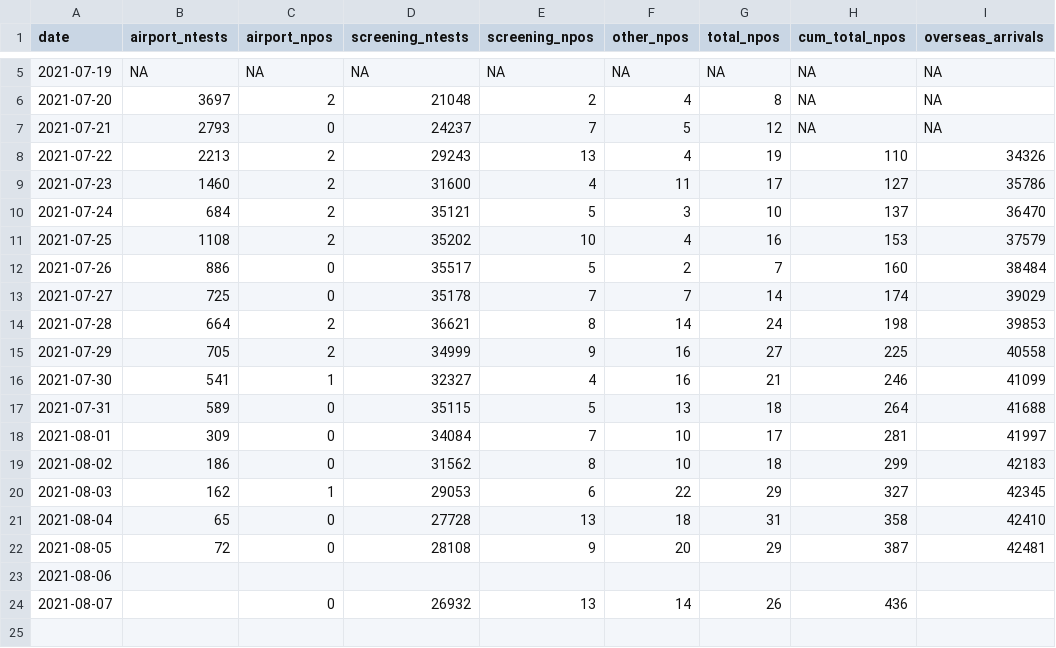
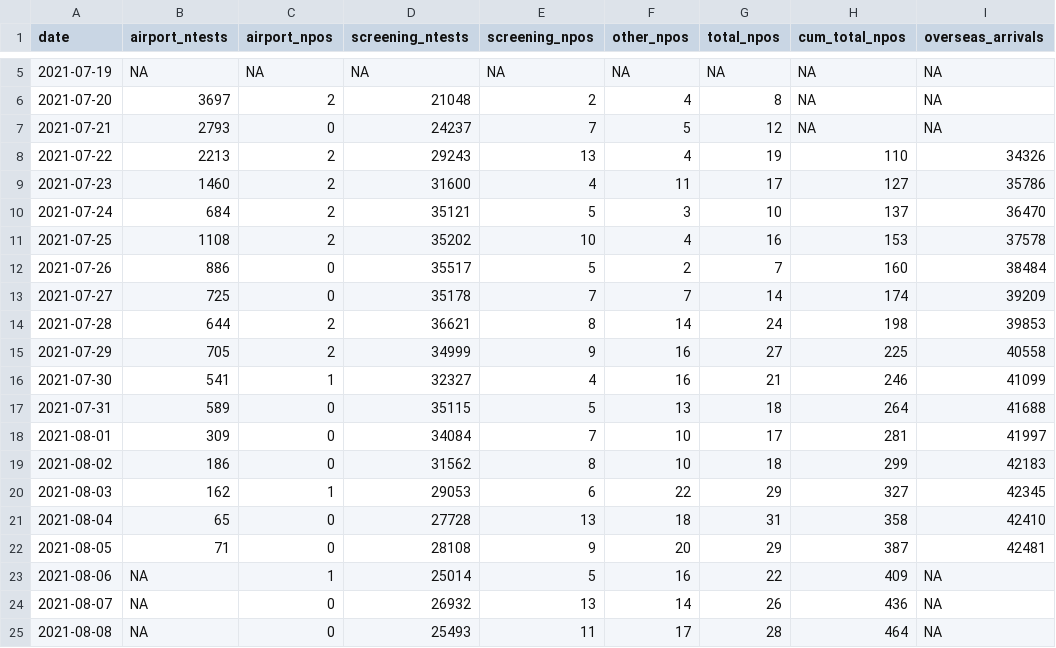
Before and after one commit to nlinton/ID_resources, a CSV file: Tokyo2020/tokyo2020_testing.csv, drawn as a sheet; only a part is shown, gaps mark what is left out.

Commit message:
Update data

```diff
--- a/Tokyo2020/tokyo2020_testing.csv
+++ b/Tokyo2020/tokyo2020_testing.csv
@@ -10,6 +10,6 @@
 2021-07-24,684,2,35121,5,3,10,137,36470
-2021-07-25,1108,2,35202,10,4,16,153,37579
+2021-07-25,1108,2,35202,10,4,16,153,37578
 2021-07-26,886,0,35517,5,2,7,160,38484
-2021-07-27,725,0,35178,7,7,14,174,39029
-2021-07-28,664,2,36621,8,14,24,198,39853
+2021-07-27,725,0,35178,7,7,14,174,39209
+2021-07-28,644,2,36621,8,14,24,198,39853
 2021-07-29,705,2,34999,9,16,27,225,40558
@@ -21,4 +21,5 @@
 2021-08-04,65,0,27728,13,18,31,358,42410
-2021-08-05,72,0,28108,9,20,29,387,42481
-2021-08-06,,,,,,,,
-2021-08-07,,0,26932,13,14,26,436,
+2021-08-05,71,0,28108,9,20,29,387,42481
+2021-08-06,NA,1,25014,5,16,22,409,NA
+2021-08-07,NA,0,26932,13,14,26,436,NA
+2021-08-08,NA,0,25493,11,17,28,464,NA
```
Also changed, not shown: 3 other files.
